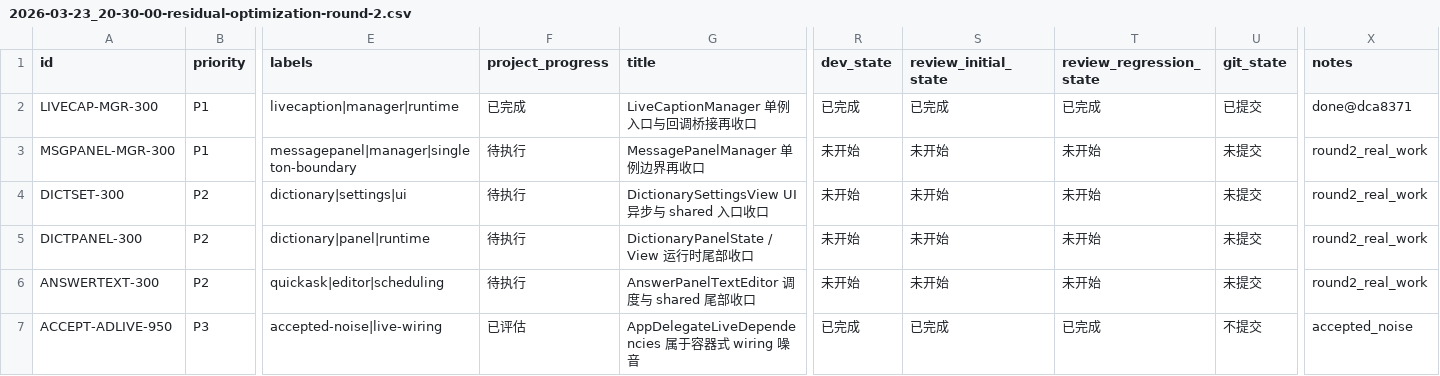
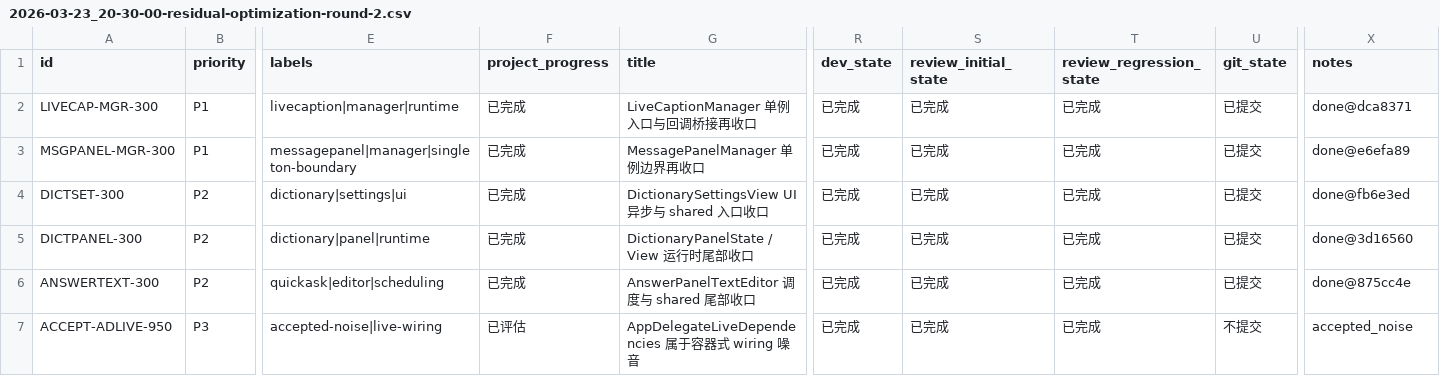
Before and after one commit to callmerio/spokeanywhere, a CSV file: spoke/issues/2026-03-23_20-30-00-residual-optimization-round-2.csv, drawn as a sheet; only a part is shown, gaps mark what is left out; the diff names each change by its address in the sheet, - before the commit and + after, or states it on an @@ line.

Commit message:
chore: update residual optimization round 2 status

```diff
--- a/spoke/issues/2026-03-23_20-30-00-residual-optimization-round-2.csv
+++ b/spoke/issues/2026-03-23_20-30-00-residual-optimization-round-2.csv
-F3:F6 (project_progress): 待执行
+F3:F6 (project_progress): 已完成
-R3:R6 (dev_state): 未开始
+R3:R6 (dev_state): 已完成
-S3:S6 (review_initial_state): 未开始
+S3:S6 (review_initial_state): 已完成
-T3:T6 (review_regression_state): 未开始
+T3:T6 (review_regression_state): 已完成
-U3:U6 (git_state): 未提交
+U3:U6 (git_state): 已提交
-X3 (notes): round2_real_work
+X3 (notes): done@e6efa89
-X4 (notes): round2_real_work
+X4 (notes): done@fb6e3ed
-X5 (notes): round2_real_work
+X5 (notes): done@3d16560
-X6 (notes): round2_real_work
+X6 (notes): done@875cc4e
```
